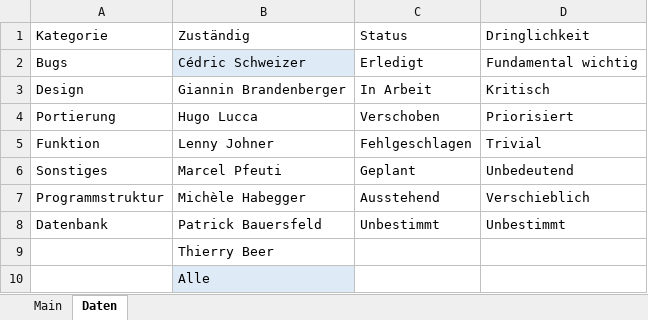
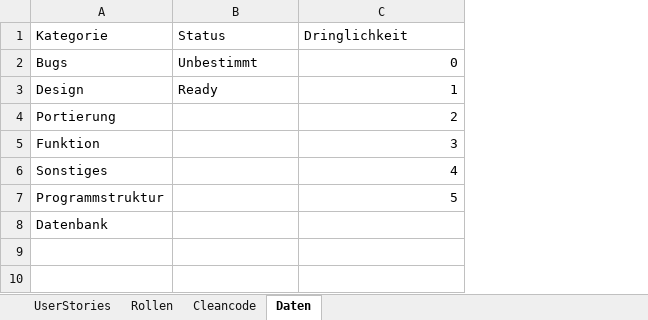
Before and after one commit to CoffeeAndCodeSwitzerland/Lernkartei_2018, an Excel workbook: Planung/User Stories.xlsx, sheet Daten, drawn as a sheet; values as stored, in another font and other column widths than the file's, no borders; table styles not drawn; removed rows and columns are numbered as before the commit, all else as after; the diff names each change by its address in the sheet, - before the commit and + after, or states it on an @@ line.

```diff
--- a/Planung/User Stories.xlsx (sheet Daten)
+++ b/Planung/User Stories.xlsx (sheet Daten)
-sheet tab: Main
+sheet tab: UserStories
+sheet tab: Rollen
+sheet tab: Cleancode
-column B (Zuständig), rows 2-8: Cédric Schweizer | Giannin Brandenberger | Hugo Lucca | Lenny Johner | Marcel Pfeuti | Michèle Habegger | Patrick Bauersfeld
-B2 (Status): Erledigt
+B2 (Status): Unbestimmt
-C2 (Dringlichkeit): Fundamental wichtig
+C2 (Dringlichkeit): 0
-B3 (Status): In Arbeit
+B3 (Status): Ready
-C3 (Dringlichkeit): Kritisch
+C3 (Dringlichkeit): 1
-B4 (Status): Verschoben
+B4 (Status): (empty)
-C4 (Dringlichkeit): Priorisiert
+C4 (Dringlichkeit): 2
-B5 (Status): Fehlgeschlagen
+B5 (Status): (empty)
-C5 (Dringlichkeit): Trivial
+C5 (Dringlichkeit): 3
-B6 (Status): Geplant
+B6 (Status): (empty)
-C6 (Dringlichkeit): Unbedeutend
+C6 (Dringlichkeit): 4
-B7 (Status): Ausstehend
+B7 (Status): (empty)
-C7 (Dringlichkeit): Verschieblich
+C7 (Dringlichkeit): 5
-B8 (Status): Unbestimmt
+B8 (Status): (empty)
-C8 (Dringlichkeit): Unbestimmt
+C8 (Dringlichkeit): (empty)
-row 9:  | Thierry Beer
-row 10:  | Alle
```
Also changed, not shown: sheet UserStories.
